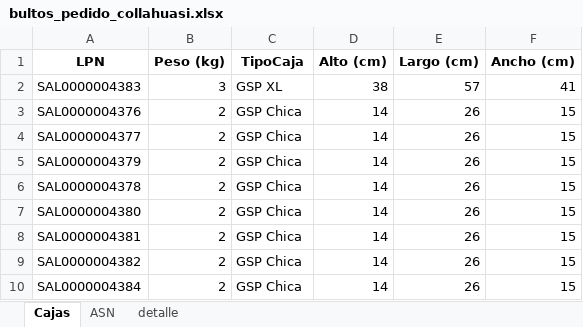
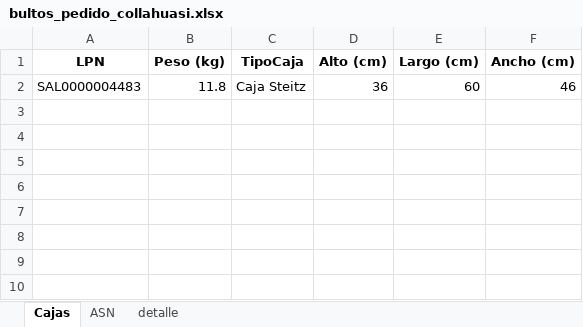
Before and after one commit to NeiTro7752/UpperApp, an Excel workbook: output/bultos_pedido_collahuasi.xlsx, sheet Cajas, drawn as a sheet; values as stored, in another font and other column widths than the file's, no borders; removed rows and columns are numbered as before the commit, all else as after; the diff names each change by its address in the sheet, - before the commit and + after, or states it on an @@ line.

```diff
--- a/output/bultos_pedido_collahuasi.xlsx (sheet Cajas)
+++ b/output/bultos_pedido_collahuasi.xlsx (sheet Cajas)
-row 2: SAL0000004383 | 3 | GSP XL | 38 | 57 | 41
-row 3: SAL0000004376 | 2 | GSP Chica | 14 | 26 | 15
-row 4: SAL0000004377 | 2 | GSP Chica | 14 | 26 | 15
-row 5: SAL0000004379 | 2 | GSP Chica | 14 | 26 | 15
-row 6: SAL0000004378 | 2 | GSP Chica | 14 | 26 | 15
-row 7: SAL0000004380 | 2 | GSP Chica | 14 | 26 | 15
-row 8: SAL0000004381 | 2 | GSP Chica | 14 | 26 | 15
-row 9: SAL0000004382 | 2 | GSP Chica | 14 | 26 | 15
-row 10: SAL0000004384 | 2 | GSP Chica | 14 | 26 | 15
+row 2: SAL0000004483 | 11.8 | Caja Steitz | 36 | 60 | 46
```
Also changed, not shown: sheet detalle, sheet ASN, output/JAL/importar tottus.xlsx, output/bultos_codelco.xlsx, 5 other files.
